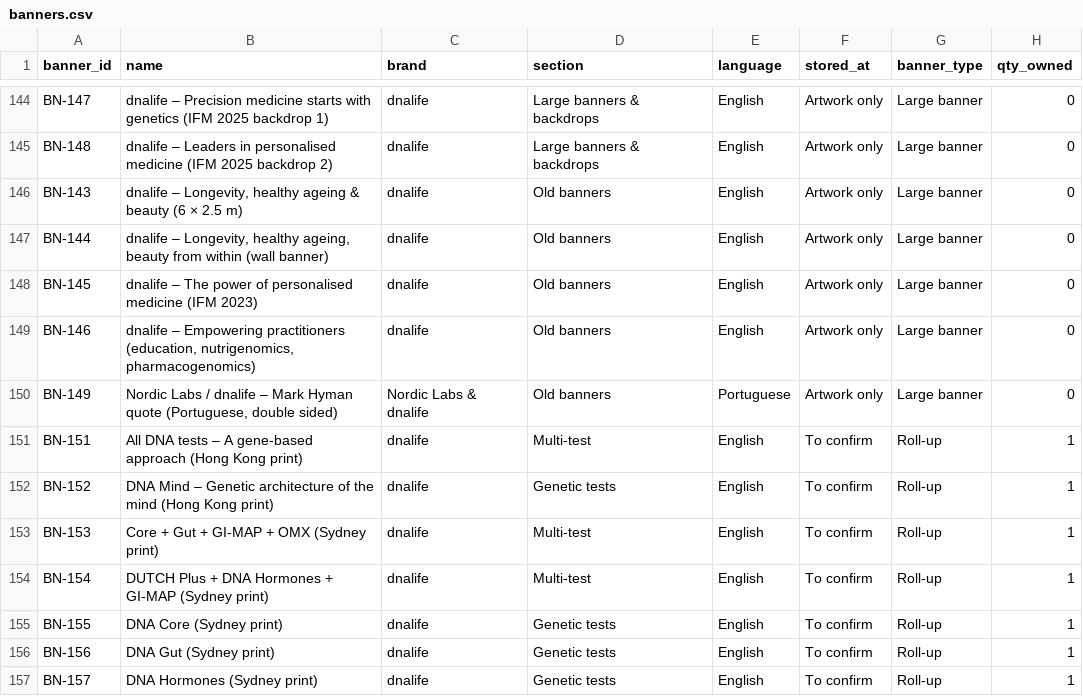
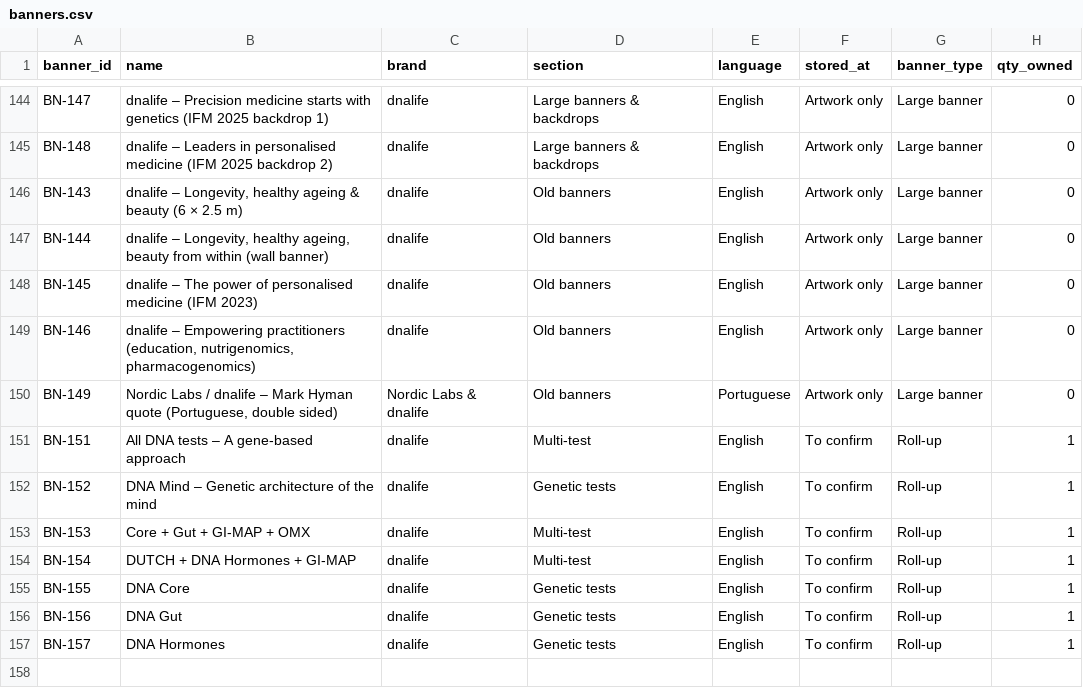
Before and after one commit to NordicDesign2/event-materials-catalogue, a CSV file: data/banners.csv, drawn as a sheet; only a part is shown, gaps mark what is left out; the diff names each change by its address in the sheet, - before the commit and + after, or states it on an @@ line.

```diff
--- a/data/banners.csv
+++ b/data/banners.csv
-B151 (name): …gene-based approach (Hong Kong print)
+B151 (name): …gene-based approach
-B152 (name): …the mind (Hong Kong print)
+B152 (name): …the mind
-B153 (name): Core + Gut + GI-MAP + OMX (Sydney print)
+B153 (name): Core + Gut + GI-MAP + OMX
-B154 (name): DUTCH Plus + DNA Hormones + GI-MAP (Sydney print)
+B154 (name): DUTCH + DNA Hormones + GI-MAP
-B155 (name): DNA Core (Sydney print)
+B155 (name): DNA Core
-B156 (name): DNA Gut (Sydney print)
+B156 (name): DNA Gut
-B157 (name): DNA Hormones (Sydney print)
+B157 (name): DNA Hormones
```
Also changed, not shown: 1 other file.
